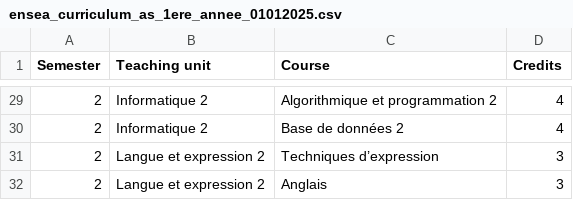
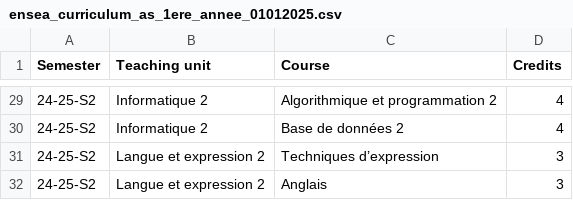
Before and after one commit to lagouti/gradebookcalc, a CSV file: gradebook_calc/data/curriculum/ensea_curriculum_as_1ere_annee_01012025.csv, drawn as a sheet; only a part is shown, gaps mark what is left out; the diff covers the shown part only.

```diff
--- a/gradebook_calc/data/curriculum/ensea_curriculum_as_1ere_annee_01012025.csv
+++ b/gradebook_calc/data/curriculum/ensea_curriculum_as_1ere_annee_01012025.csv
@@ -29,4 +29,4 @@ Semester,Teaching unit,Course,Credits
-2,Informatique 2,Algorithmique et programmation 2,4
-2,Informatique 2,Base de données 2,4
-2,Langue et expression 2,Techniques d’expression,3
-2,Langue et expression 2,Anglais,3
+24-25-S2,Informatique 2,Algorithmique et programmation 2,4
+24-25-S2,Informatique 2,Base de données 2,4
+24-25-S2,Langue et expression 2,Techniques d’expression,3
+24-25-S2,Langue et expression 2,Anglais,3
```
Also changed, not shown: 27 edited cells elsewhere in this file, gradebook_calc/data/curriculum/ensea_curriculum_as_1ere_annee_01072025.csv, gradebook_calc/data/grades/student_grades_15072025.csv, 4 other files.
